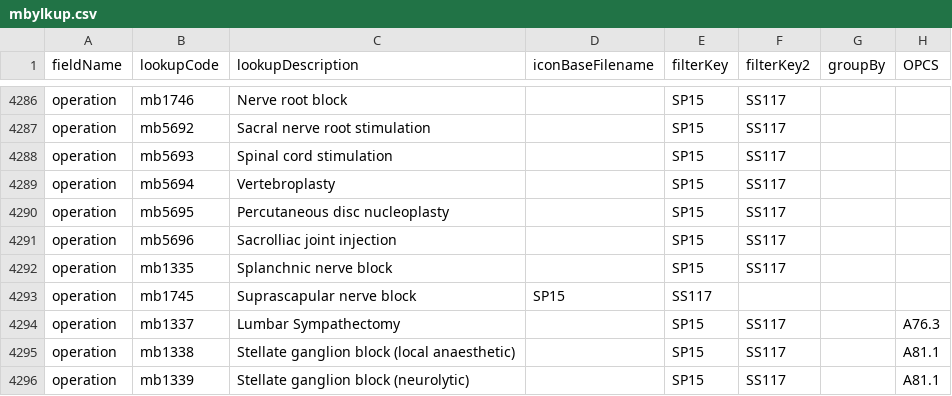
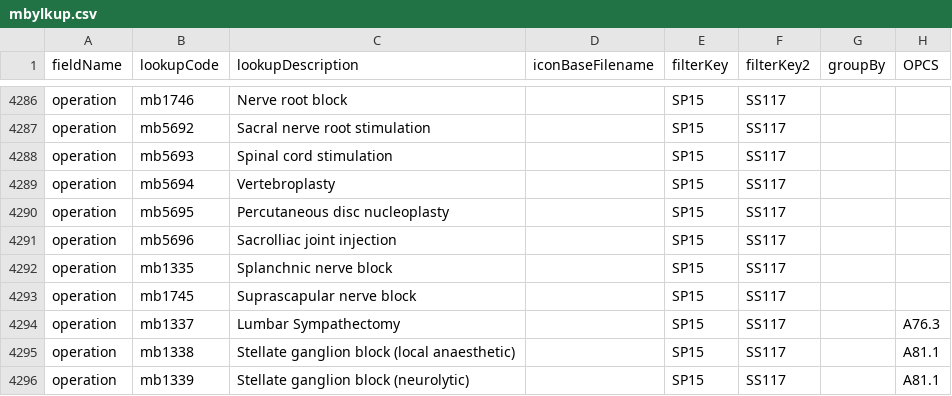
Before and after one commit to homepark/lkups, a CSV file: mbylkup.csv, drawn as a sheet; only a part is shown, gaps mark what is left out.

Commit message:
Update
Colectomies updated

```diff
--- a/mbylkup.csv
+++ b/mbylkup.csv
@@ -4292,3 +4292,3 @@ operation,mb5696,Sacrolliac joint injection,,SP15,SS117,,,
 operation,mb1335,Splanchnic nerve block,,SP15,SS117,,,
-operation,mb1745,Suprascapular nerve block,SP15,SS117,,,
+operation,mb1745,Suprascapular nerve block,,SP15,SS117,,,
 operation,mb1337,Lumbar Sympathectomy,,SP15,SS117,,A76.3,
```
